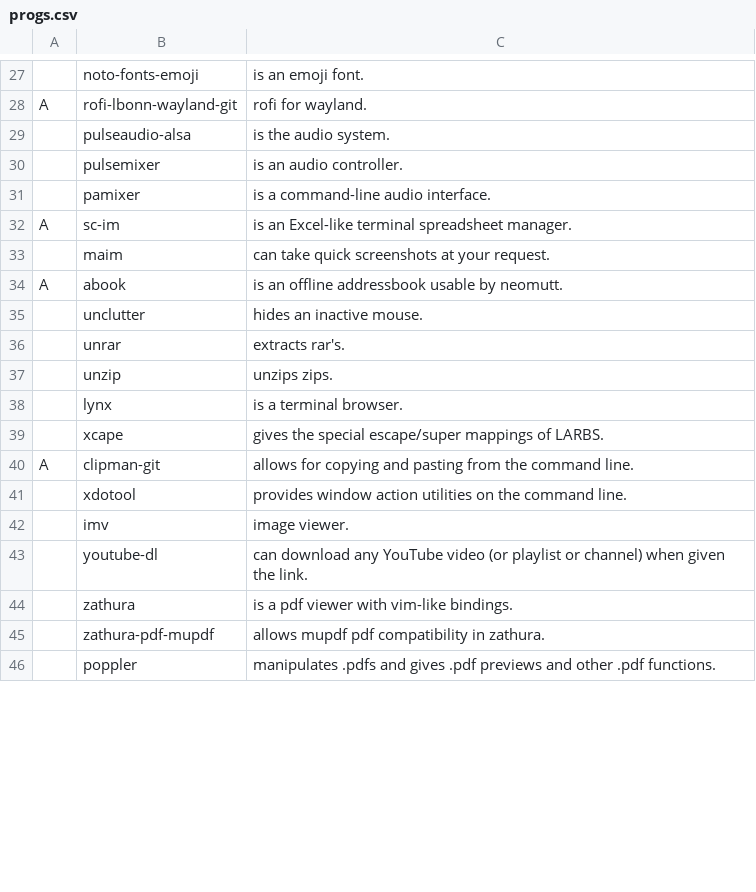
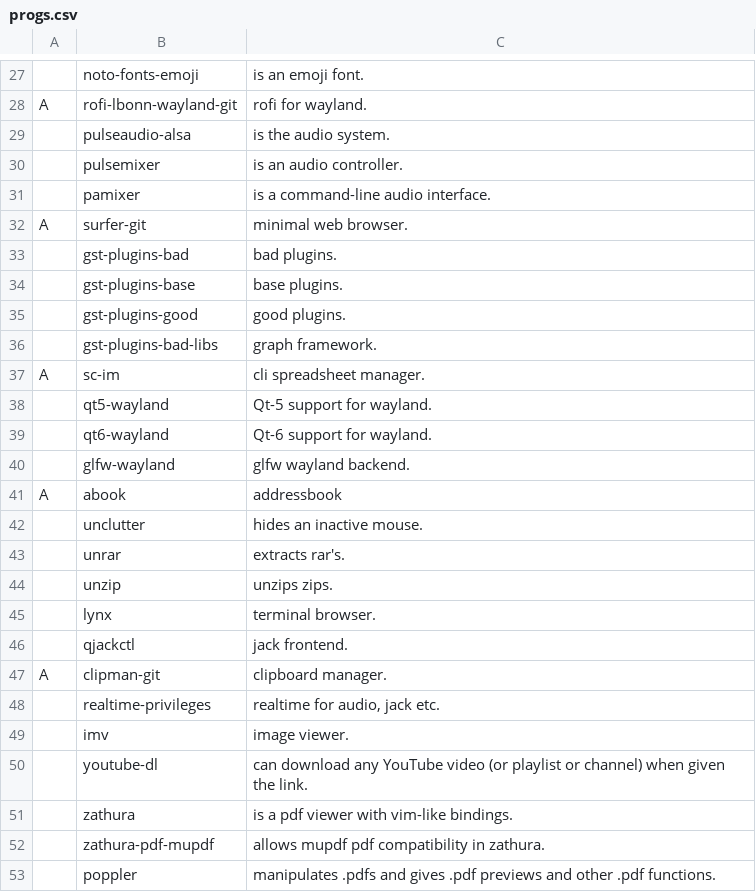
Before and after one commit to linuxobserver/autorice, a CSV file: progs.csv, drawn as a sheet; only a part is shown, gaps mark what is left out; the diff covers the shown part only.

Commit message:
Update progs.csv

```diff
--- a/progs.csv
+++ b/progs.csv
@@ -31,5 +31,12 @@ A,rofi-lbonn-wayland-git,"rofi for wayland."
 ,pamixer,"is a command-line audio interface."
-A,sc-im,"is an Excel-like terminal spreadsheet manager."
-,maim,"can take quick screenshots at your request."
-A,abook,"is an offline addressbook usable by neomutt."
+A,surfer-git,"minimal web browser."
+,gst-plugins-bad,"bad plugins."
+,gst-plugins-base,"base plugins."
+,gst-plugins-good,"good plugins."
+,gst-plugins-bad-libs,"graph framework."
+A,sc-im,"cli spreadsheet manager."
+,qt5-wayland,"Qt-5 support for wayland."
+,qt6-wayland,"Qt-6 support for wayland."
+,glfw-wayland,"glfw wayland backend."
+A,abook,"addressbook"
 ,unclutter,"hides an inactive mouse."
@@ -37,6 +44,6 @@ A,abook,"is an offline addressbook usable by neomutt."
 ,unzip,"unzips zips."
-,lynx,"is a terminal browser."
-,xcape,"gives the special escape/super mappings of LARBS."
-A,clipman-git,"allows for copying and pasting from the command line."
-,xdotool,"provides window action utilities on the command line."
+,lynx,"terminal browser."
+,qjackctl,"jack frontend."
+A,clipman-git,"clipboard manager."
+,realtime-privileges,"realtime for audio, jack etc."
 ,imv,"image viewer."
```
Also changed, not shown: 2 added rows, 2 removed rows and 11 edited cells elsewhere in this file.
